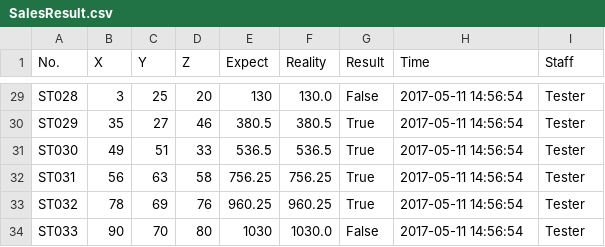
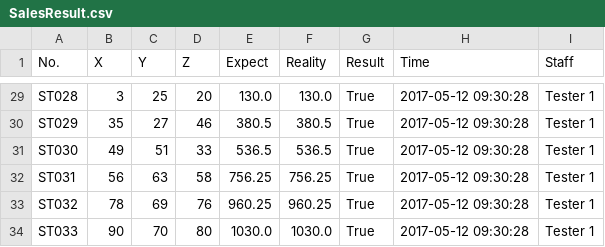
Before and after one commit to andyhero9/softwareTest, a CSV file: upload/SalesResult.csv, drawn as a sheet; only a part is shown, gaps mark what is left out; the diff covers the shown part only; the diff names each change by its address in the sheet, - before the commit and + after, or states it on an @@ line.

```diff
--- a/upload/SalesResult.csv
+++ b/upload/SalesResult.csv
-E29 (Expect): 130
+E29 (Expect): 130.0
-G29 (Result): False
+G29 (Result): True
-H29:H34 (Time): 2017-05-11 14:56:54
+H29:H34 (Time): 2017-05-12 09:30:28
-I29:I34 (Staff): Tester
+I29:I34 (Staff): Tester 1
-E34 (Expect): 1030
+E34 (Expect): 1030.0
-G34 (Result): False
+G34 (Result): True
```
Also changed, not shown: 68 edited cells elsewhere in this file, upload/PhoneResult.csv, upload/Single_phone.csv, 22 other files.
